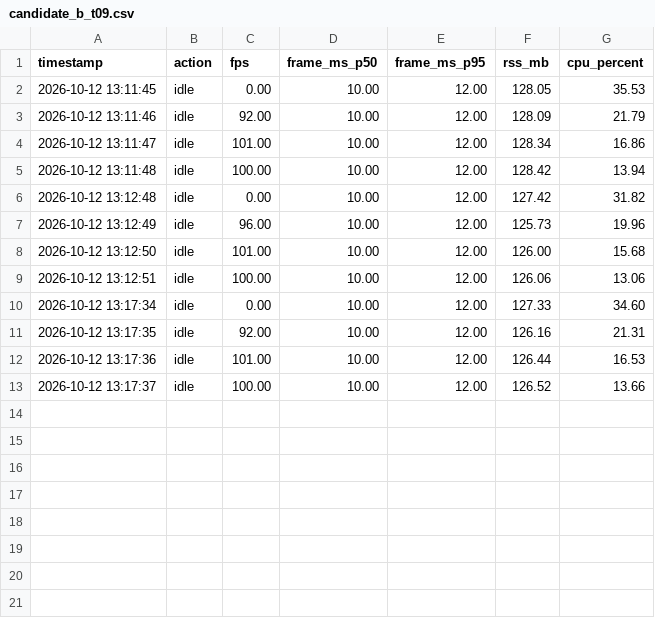
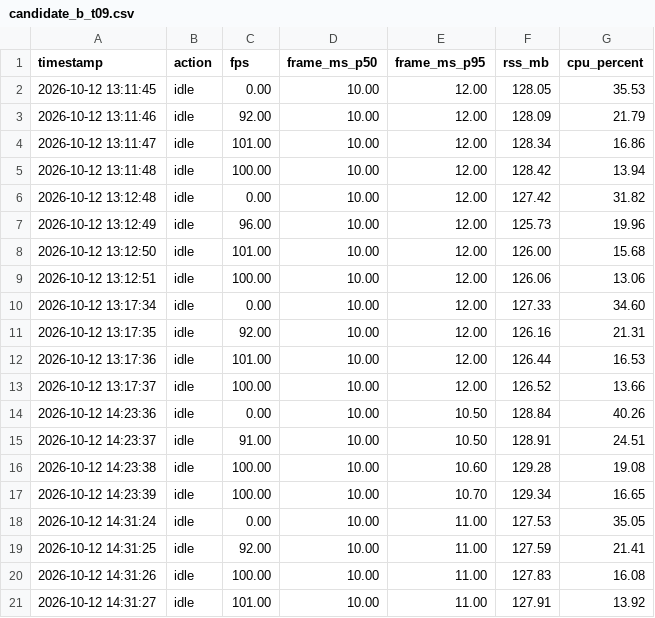
Before and after one commit to moliangjin/ai-desktop-pet, a CSV file: evidence/perf_samples/candidate_b_t09.csv, drawn as a sheet; the diff names each change by its address in the sheet, - before the commit and + after, or states it on an @@ line.

```diff
--- a/evidence/perf_samples/candidate_b_t09.csv
+++ b/evidence/perf_samples/candidate_b_t09.csv
+row 14: 2026-10-12 14:23:36 | idle | 0.00 | 10.00 | 10.50 | 128.84 | 40.26
+row 15: 2026-10-12 14:23:37 | idle | 91.00 | 10.00 | 10.50 | 128.91 | 24.51
+row 16: 2026-10-12 14:23:38 | idle | 100.00 | 10.00 | 10.60 | 129.28 | 19.08
+row 17: 2026-10-12 14:23:39 | idle | 100.00 | 10.00 | 10.70 | 129.34 | 16.65
+row 18: 2026-10-12 14:31:24 | idle | 0.00 | 10.00 | 11.00 | 127.53 | 35.05
+row 19: 2026-10-12 14:31:25 | idle | 92.00 | 10.00 | 11.00 | 127.59 | 21.41
+row 20: 2026-10-12 14:31:26 | idle | 100.00 | 10.00 | 11.00 | 127.83 | 16.08
+row 21: 2026-10-12 14:31:27 | idle | 101.00 | 10.00 | 11.00 | 127.91 | 13.92
```
Also changed, not shown: PERFORMANCE_RAW.csv, TEST_EVIDENCE_MATRIX.csv, 55 other files.
